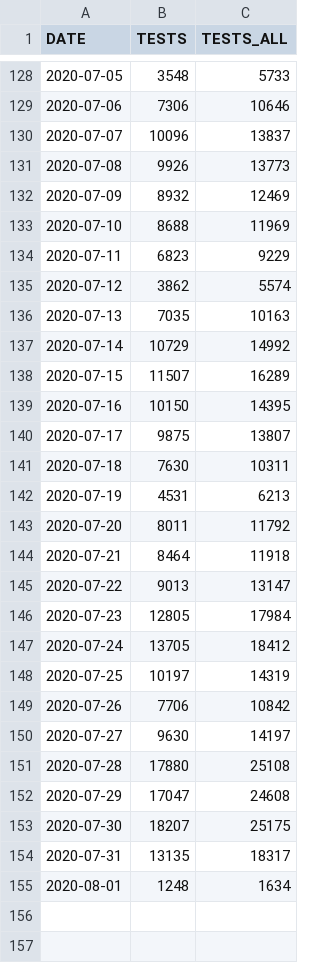
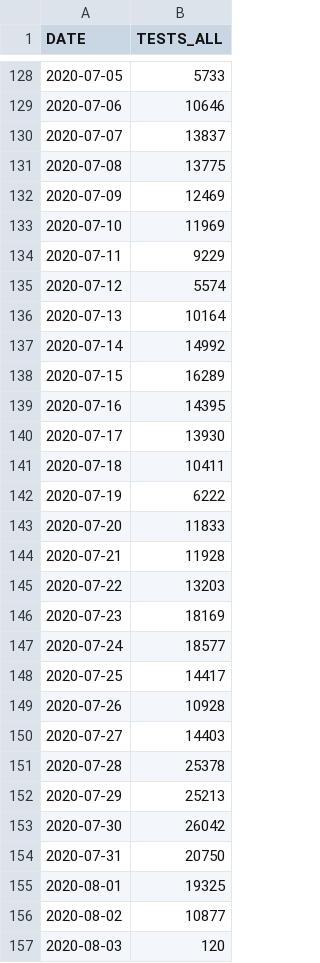
Before and after one commit to pdebuyl/sciensano-covid-19-data, a CSV file: data/COVID19BE_tests.csv, drawn as a sheet; only a part is shown, gaps mark what is left out; removed rows and columns are numbered as before the commit, all else as after; the diff covers the shown part only; the diff names each change by its address in the sheet, - before the commit and + after, or states it on an @@ line.

```diff
--- a/data/COVID19BE_tests.csv
+++ b/data/COVID19BE_tests.csv
-column B (TESTS), rows 128-155: 3548 | 7306 | 10096 | 9926 | 8932 | 8688 | 6823 | 3862 | 7035 | 10729 | 11507 | 10150 | 9875 | 7630 | 4531 | 8011 | 8464 | 9013 | 12805 | 13705 | 10197 | 7706 | 9630 | 17880 | 17047 | 18207 | 13135 | 1248
-B131 (TESTS_ALL): 13773
+B131 (TESTS_ALL): 13775
-B136 (TESTS_ALL): 10163
+B136 (TESTS_ALL): 10164
-B140 (TESTS_ALL): 13807
+B140 (TESTS_ALL): 13930
-B141 (TESTS_ALL): 10311
+B141 (TESTS_ALL): 10411
-B142 (TESTS_ALL): 6213
+B142 (TESTS_ALL): 6222
-B143 (TESTS_ALL): 11792
+B143 (TESTS_ALL): 11833
-B144 (TESTS_ALL): 11918
+B144 (TESTS_ALL): 11928
-B145 (TESTS_ALL): 13147
+B145 (TESTS_ALL): 13203
-B146 (TESTS_ALL): 17984
+B146 (TESTS_ALL): 18169
-B147 (TESTS_ALL): 18412
+B147 (TESTS_ALL): 18577
-B148 (TESTS_ALL): 14319
+B148 (TESTS_ALL): 14417
-B149 (TESTS_ALL): 10842
+B149 (TESTS_ALL): 10928
-B150 (TESTS_ALL): 14197
+B150 (TESTS_ALL): 14403
-B151 (TESTS_ALL): 25108
+B151 (TESTS_ALL): 25378
-B152 (TESTS_ALL): 24608
+B152 (TESTS_ALL): 25213
-B153 (TESTS_ALL): 25175
+B153 (TESTS_ALL): 26042
-B154 (TESTS_ALL): 18317
+B154 (TESTS_ALL): 20750
-B155 (TESTS_ALL): 1634
+B155 (TESTS_ALL): 19325
+row 156: 2020-08-02 | 10877
+row 157: 2020-08-03 | 120
```
Also changed, not shown: 8 edited cells elsewhere in this file, data/COVID19BE_CASES_MUNI_CUM.csv, data/COVID19BE_HOSP.csv, 9 other files.
